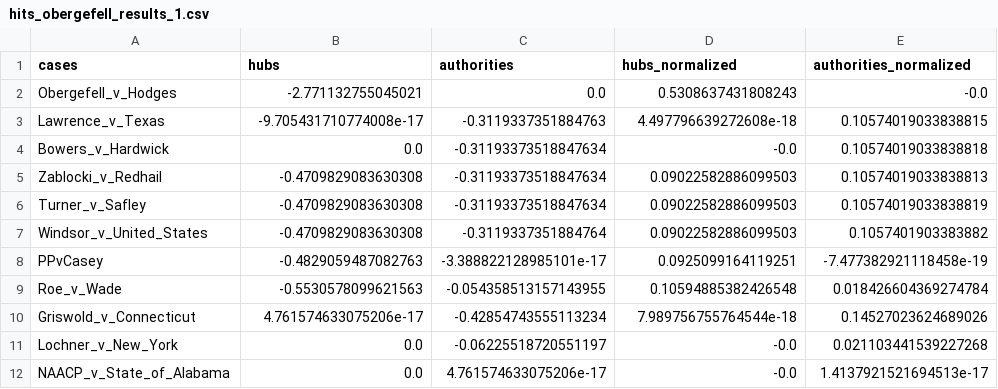
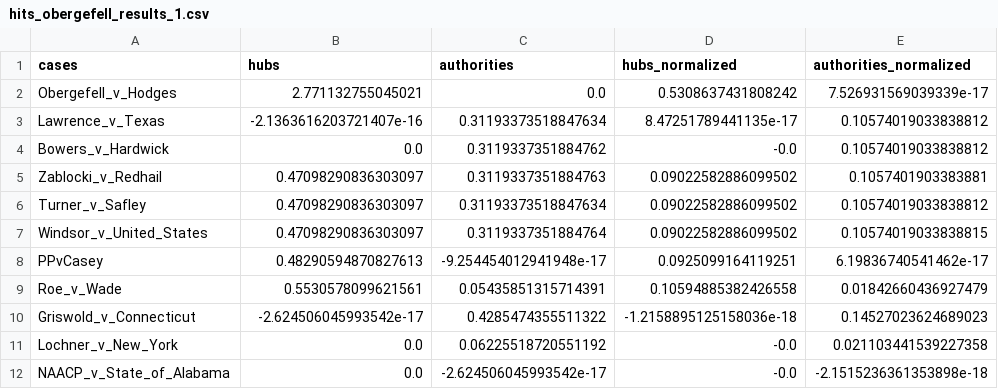
Before and after one commit to maastrichtlawtech/legalnetworkanalysis_textbook, a CSV file: data/hits_obergefell_results_1.csv, drawn as a sheet; only a part is shown; the diff covers the shown part only.

```diff
--- a/data/hits_obergefell_results_1.csv
+++ b/data/hits_obergefell_results_1.csv
@@ -1,12 +1,12 @@
 cases,hubs,authorities,hubs_normalized,authorities_normalized
-Obergefell_v_Hodges,-2.771132755045021,0.0,0.5308637431808243,-0.0
-Lawrence_v_Texas,-9.705431710774008e-17,-0.3119337351884763,4.497796639272608e-18,0.10574019033838815
-Bowers_v_Hardwick,0.0,-0.31193373518847634,-0.0,0.10574019033838818
-Zablocki_v_Redhail,-0.4709829083630308,-0.31193373518847634,0.09022582886099503,0.10574019033838813
-Turner_v_Safley,-0.4709829083630308,-0.31193373518847634,0.09022582886099503,0.10574019033838819
-Windsor_v_United_States,-0.4709829083630308,-0.3119337351884764,0.09022582886099503,0.1057401903383882
-PPvCasey,-0.4829059487082763,-3.388822128985101e-17,0.0925099164119251,-7.477382921118458e-19
-Roe_v_Wade,-0.5530578099621563,-0.054358513157143955,0.10594885382426548,0.018426604369274784
-Griswold_v_Connecticut,4.761574633075206e-17,-0.42854743555113234,7.989756755764544e-18,0.14527023624689026
-Lochner_v_New_York,0.0,-0.06225518720551197,-0.0,0.021103441539227268
-NAACP_v_State_of_Alabama,0.0,4.761574633075206e-17,-0.0,1.4137921521694513e-17
+Obergefell_v_Hodges,2.771132755045021,0.0,0.5308637431808242,7.526931569039339e-17
+Lawrence_v_Texas,-2.1363616203721407e-16,0.31193373518847634,8.47251789441135e-17,0.10574019033838812
+Bowers_v_Hardwick,0.0,0.3119337351884762,-0.0,0.10574019033838812
+Zablocki_v_Redhail,0.47098290836303097,0.3119337351884763,0.09022582886099502,0.1057401903383881
+Turner_v_Safley,0.47098290836303097,0.31193373518847634,0.09022582886099502,0.10574019033838812
+Windsor_v_United_States,0.47098290836303097,0.3119337351884764,0.09022582886099502,0.10574019033838815
+PPvCasey,0.48290594870827613,-9.254454012941948e-17,0.0925099164119251,6.19836740541462e-17
+Roe_v_Wade,0.5530578099621561,0.05435851315714391,0.10594885382426558,0.01842660436927479
+Griswold_v_Connecticut,-2.624506045993542e-17,0.4285474355511322,-1.2158895125158036e-18,0.14527023624689023
+Lochner_v_New_York,0.0,0.06225518720551192,-0.0,0.021103441539227358
+NAACP_v_State_of_Alabama,0.0,-2.624506045993542e-17,-0.0,-2.1515236361353898e-18
```
Also changed, not shown: 10 edited cells elsewhere in this file, data/hits_obergefell_results_2.csv, data/kite_closeness_results_2.csv, 7 other files.
